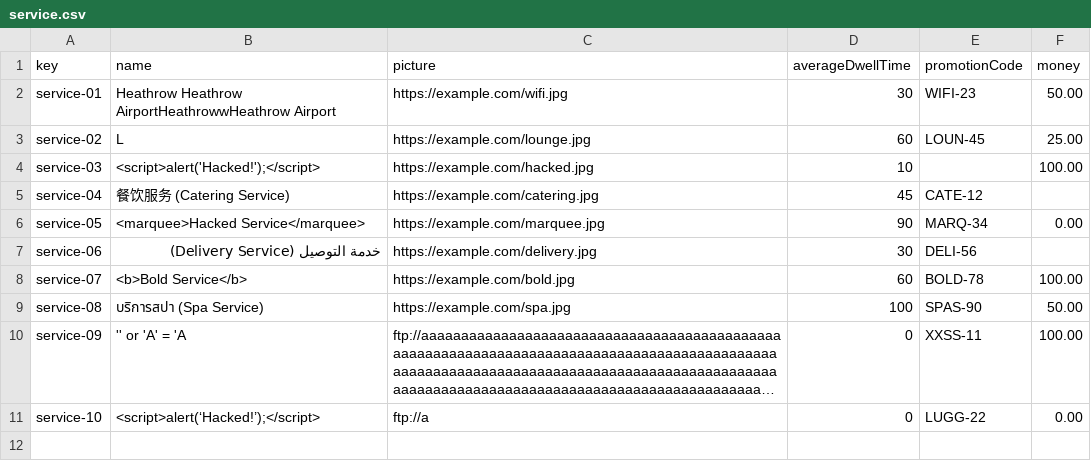
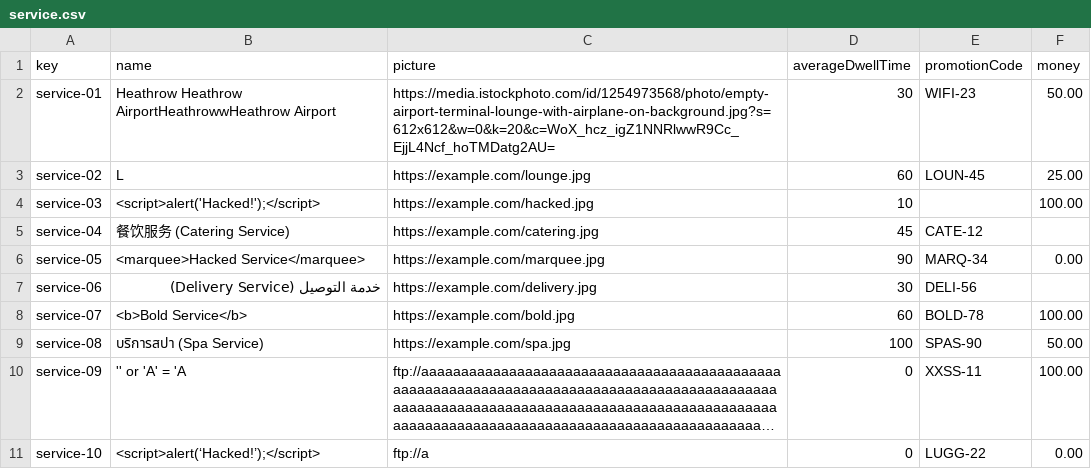
Before and after one commit to DP2-C1-027/AirNav-Logistics-C3, a CSV file: src/main/resources/WEB-INF/data/sample/service.csv, drawn as a sheet; long unchanged cells end in ….

Commit message:
start of services

```diff
--- a/src/main/resources/WEB-INF/data/sample/service.csv
+++ b/src/main/resources/WEB-INF/data/sample/service.csv
@@ -1,3 +1,3 @@
 key,name,picture,averageDwellTime,promotionCode,money
-service-01,Heathrow Heathrow AirportHeathrowwHeathrow Airport,https://example.com/wifi.jpg,30,WIFI-23,50.00
+service-01,Heathrow Heathrow AirportHeathrowwHeathrow Airport,https://media.istockphoto.com/id/1254973568/photo/empty-airport-terminal-lounge-with-airplane-on-background.jpg?s=612x612&w=0&k=20&c=WoX_hcz_igZ1NNRlwwR9Cc_EjjL4Ncf_hoTMDatg2AU=,30,WIFI-23,50.00
 service-02,L,https://example.com/lounge.jpg,60,LOUN-45,25.00
```
Also changed, not shown: 3 other files.
